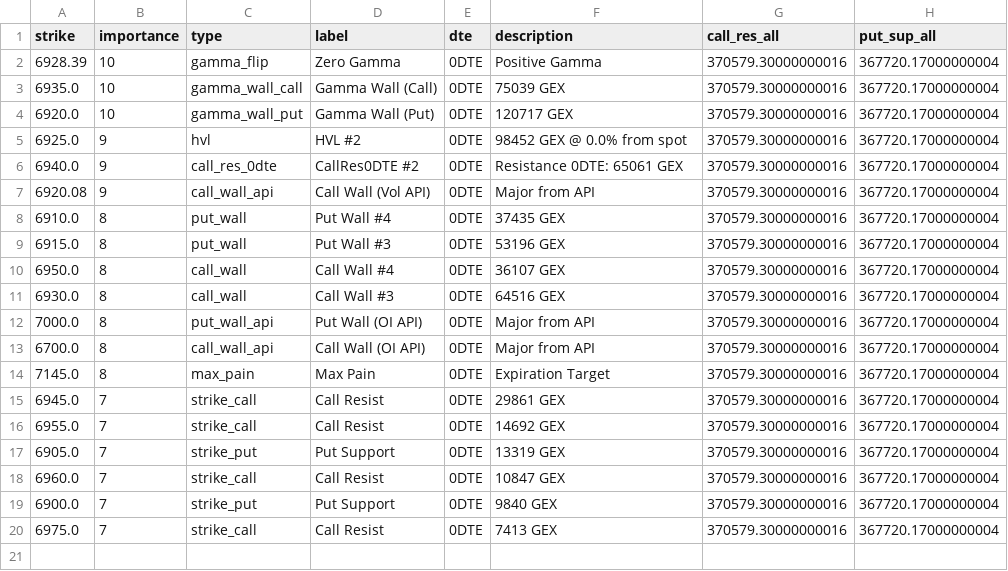
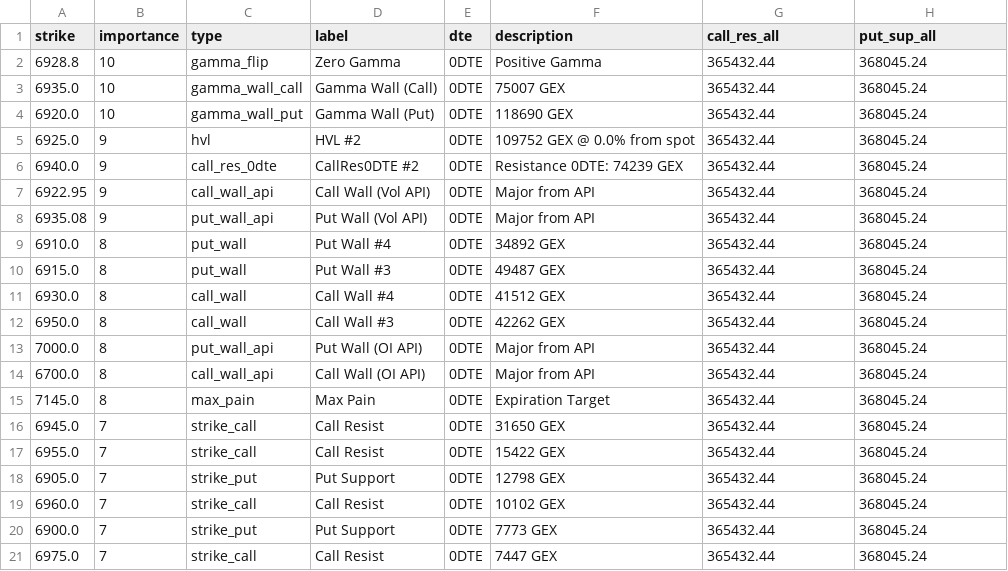
Before and after one commit to enzocosson/gex-levels-manual, a CSV file: es_gex_full.csv, drawn as a sheet.

```diff
--- a/es_gex_full.csv
+++ b/es_gex_full.csv
@@ -1,20 +1,21 @@
 strike,importance,type,label,dte,description,call_res_all,put_sup_all
-6928.39,10,gamma_flip,Zero Gamma,0DTE,Positive Gamma,370579.30000000016,367720.17000000004
-6935.0,10,gamma_wall_call,Gamma Wall (Call),0DTE,75039 GEX,370579.30000000016,367720.17000000004
-6920.0,10,gamma_wall_put,Gamma Wall (Put),0DTE,120717 GEX,370579.30000000016,367720.17000000004
-6925.0,9,hvl,HVL #2,0DTE,98452 GEX @ 0.0% from spot,370579.30000000016,367720.17000000004
-6940.0,9,call_res_0dte,CallRes0DTE #2,0DTE,Resistance 0DTE: 65061 GEX,370579.30000000016,367720.17000000004
-6920.08,9,call_wall_api,Call Wall (Vol API),0DTE,Major from API,370579.30000000016,367720.17000000004
-6910.0,8,put_wall,Put Wall #4,0DTE,37435 GEX,370579.30000000016,367720.17000000004
-6915.0,8,put_wall,Put Wall #3,0DTE,53196 GEX,370579.30000000016,367720.17000000004
-6950.0,8,call_wall,Call Wall #4,0DTE,36107 GEX,370579.30000000016,367720.17000000004
-6930.0,8,call_wall,Call Wall #3,0DTE,64516 GEX,370579.30000000016,367720.17000000004
-7000.0,8,put_wall_api,Put Wall (OI API),0DTE,Major from API,370579.30000000016,367720.17000000004
-6700.0,8,call_wall_api,Call Wall (OI API),0DTE,Major from API,370579.30000000016,367720.17000000004
-7145.0,8,max_pain,Max Pain,0DTE,Expiration Target,370579.30000000016,367720.17000000004
-6945.0,7,strike_call,Call Resist,0DTE,29861 GEX,370579.30000000016,367720.17000000004
-6955.0,7,strike_call,Call Resist,0DTE,14692 GEX,370579.30000000016,367720.17000000004
-6905.0,7,strike_put,Put Support,0DTE,13319 GEX,370579.30000000016,367720.17000000004
-6960.0,7,strike_call,Call Resist,0DTE,10847 GEX,370579.30000000016,367720.17000000004
-6900.0,7,strike_put,Put Support,0DTE,9840 GEX,370579.30000000016,367720.17000000004
-6975.0,7,strike_call,Call Resist,0DTE,7413 GEX,370579.30000000016,367720.17000000004
+6928.8,10,gamma_flip,Zero Gamma,0DTE,Positive Gamma,365432.44,368045.24
+6935.0,10,gamma_wall_call,Gamma Wall (Call),0DTE,75007 GEX,365432.44,368045.24
+6920.0,10,gamma_wall_put,Gamma Wall (Put),0DTE,118690 GEX,365432.44,368045.24
+6925.0,9,hvl,HVL #2,0DTE,109752 GEX @ 0.0% from spot,365432.44,368045.24
+6940.0,9,call_res_0dte,CallRes0DTE #2,0DTE,Resistance 0DTE: 74239 GEX,365432.44,368045.24
+6922.95,9,call_wall_api,Call Wall (Vol API),0DTE,Major from API,365432.44,368045.24
+6935.08,9,put_wall_api,Put Wall (Vol API),0DTE,Major from API,365432.44,368045.24
+6910.0,8,put_wall,Put Wall #4,0DTE,34892 GEX,365432.44,368045.24
+6915.0,8,put_wall,Put Wall #3,0DTE,49487 GEX,365432.44,368045.24
+6930.0,8,call_wall,Call Wall #4,0DTE,41512 GEX,365432.44,368045.24
+6950.0,8,call_wall,Call Wall #3,0DTE,42262 GEX,365432.44,368045.24
+7000.0,8,put_wall_api,Put Wall (OI API),0DTE,Major from API,365432.44,368045.24
+6700.0,8,call_wall_api,Call Wall (OI API),0DTE,Major from API,365432.44,368045.24
+7145.0,8,max_pain,Max Pain,0DTE,Expiration Target,365432.44,368045.24
+6945.0,7,strike_call,Call Resist,0DTE,31650 GEX,365432.44,368045.24
+6955.0,7,strike_call,Call Resist,0DTE,15422 GEX,365432.44,368045.24
+6905.0,7,strike_put,Put Support,0DTE,12798 GEX,365432.44,368045.24
+6960.0,7,strike_call,Call Resist,0DTE,10102 GEX,365432.44,368045.24
+6900.0,7,strike_put,Put Support,0DTE,7773 GEX,365432.44,368045.24
+6975.0,7,strike_call,Call Resist,0DTE,7447 GEX,365432.44,368045.24
```
Also changed, not shown: es_gex_one.csv, es_gex_zero.csv, 5 other files.
